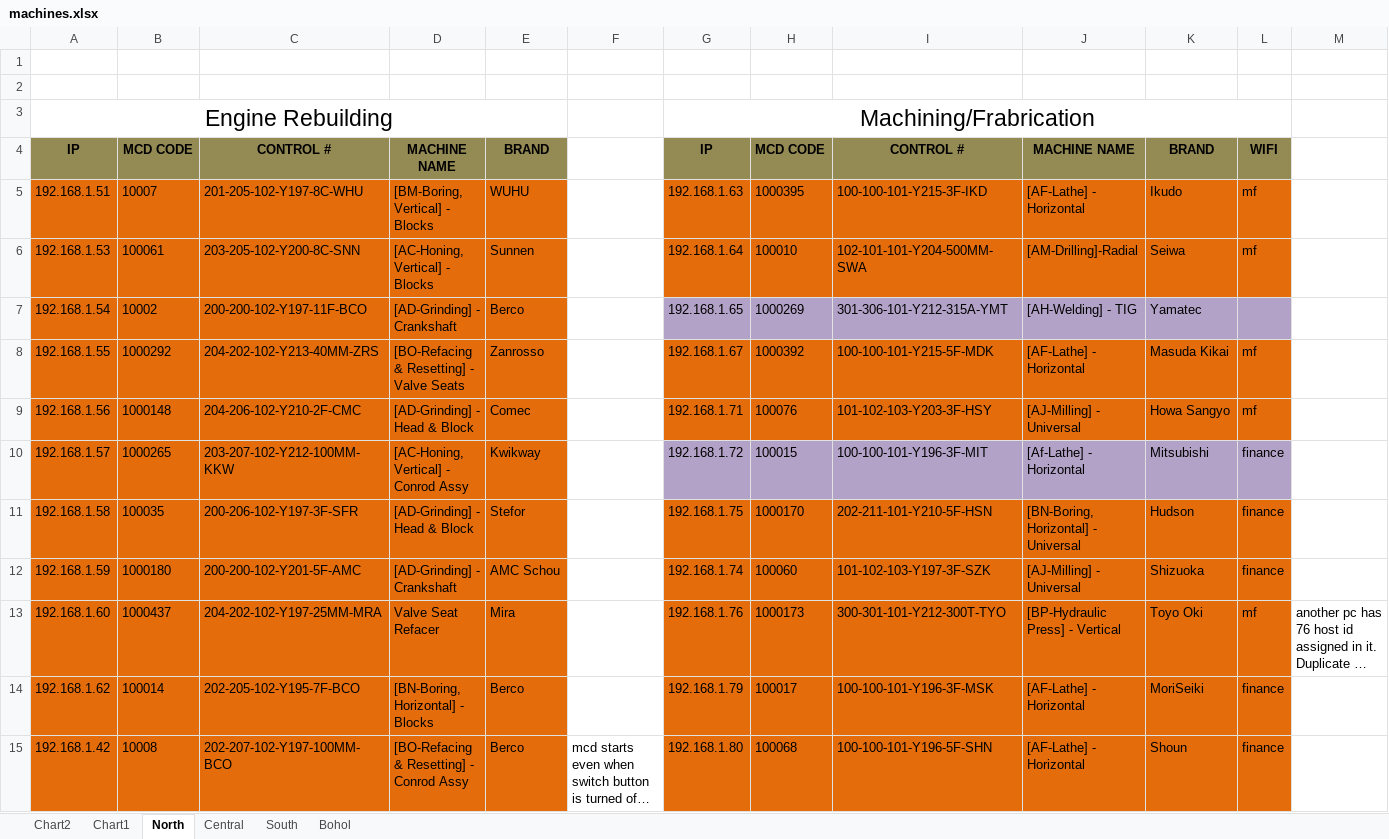
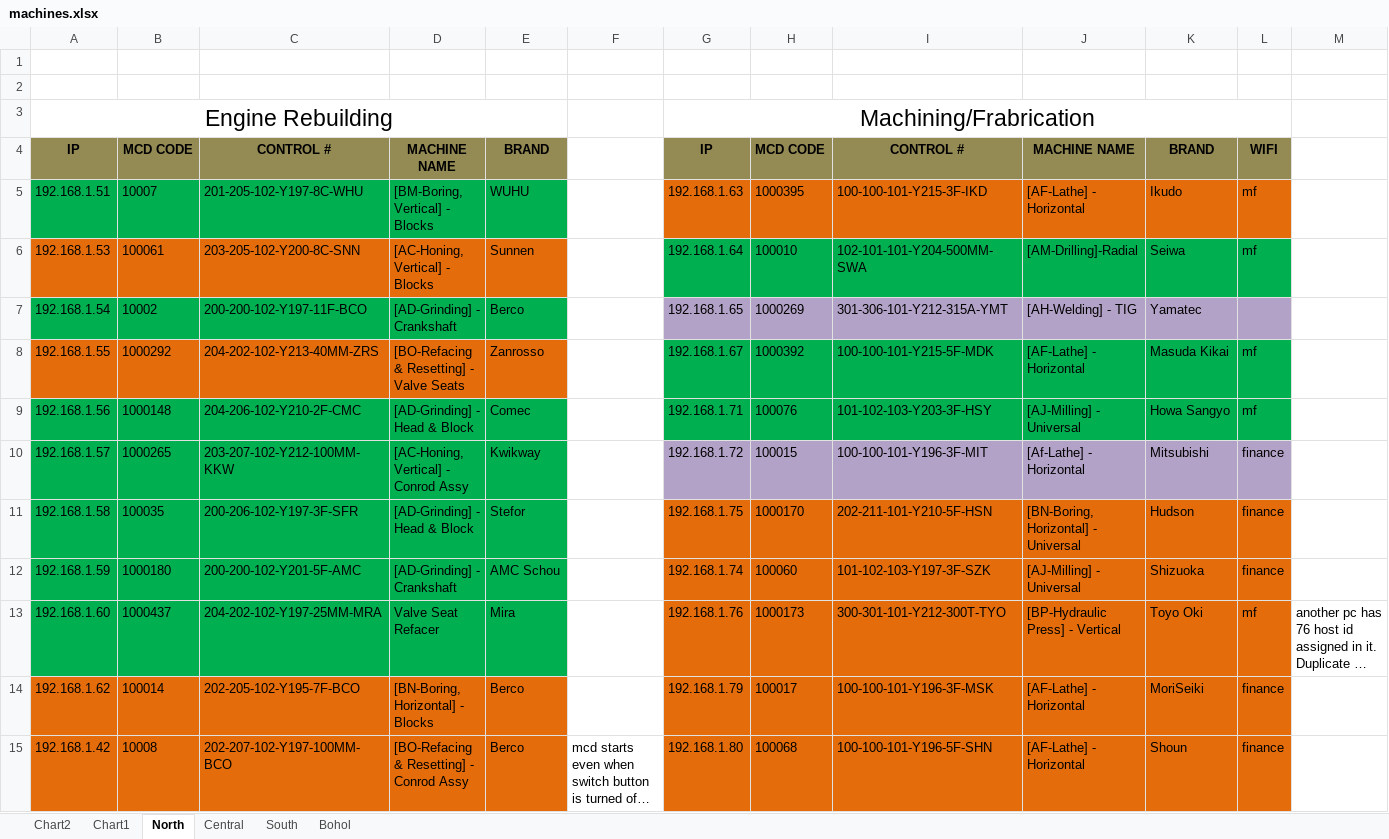
Before and after one commit to dr0psh0t/iotesp8266, an Excel workbook: machines.xlsx, sheet North, drawn as a sheet; only a part is shown; long unchanged cells end in …; values as stored, in another font and other column widths than the file's, no borders; the diff covers the shown part only; the diff names each change by its address in the sheet, - before the commit and + after, or states it on an @@ line.

```diff
--- a/machines.xlsx (sheet North)
+++ b/machines.xlsx (sheet North)
-A5:E5 fill: #E46C0A
+A5:E5 fill: #00B050
-G6:L6 fill: #E46C0A
+G6:L6 fill: #00B050
-A7:E7 fill: #E46C0A
+A7:E7 fill: #00B050
-G8:L9 fill: #E46C0A
+G8:L9 fill: #00B050
-A9:E13 fill: #E46C0A
+A9:E13 fill: #00B050
```
Also changed, not shown: 1 edited cell and cell formats elsewhere in this sheet, charts or pictures, 6 other files.
